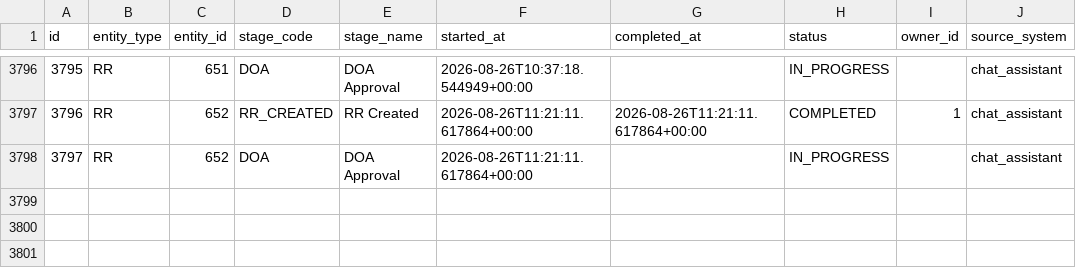
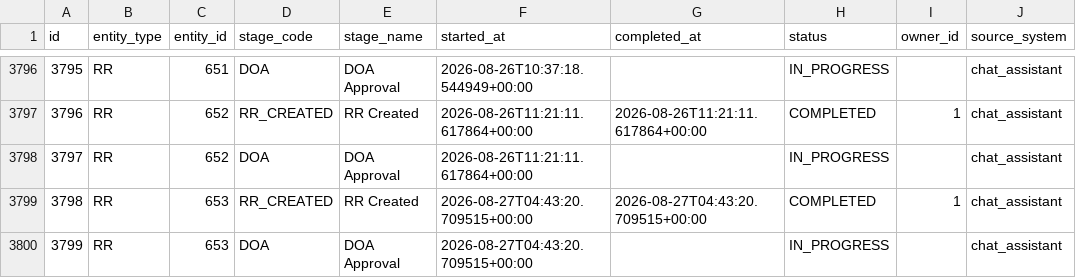
Before and after one commit to gamedev-yash/spares-ai, a CSV file: backend/data/process_stage_events.csv, drawn as a sheet; only a part is shown, gaps mark what is left out.

```diff
--- a/backend/data/process_stage_events.csv
+++ b/backend/data/process_stage_events.csv
@@ -3798 +3798,3 @@ id,entity_type,entity_id,stage_code,stage_name,started_at,completed_at,status,ow
 3797,RR,652,DOA,DOA Approval,2026-08-26T11:21:11.617864+00:00,,IN_PROGRESS,,chat_assistant
+3798,RR,653,RR_CREATED,RR Created,2026-08-27T04:43:20.709515+00:00,2026-08-27T04:43:20.709515+00:00,COMPLETED,1,chat_assistant
+3799,RR,653,DOA,DOA Approval,2026-08-27T04:43:20.709515+00:00,,IN_PROGRESS,,chat_assistant
```
Also changed, not shown: backend/data/approvals.csv, backend/data/attestations.csv, 14 other files.
